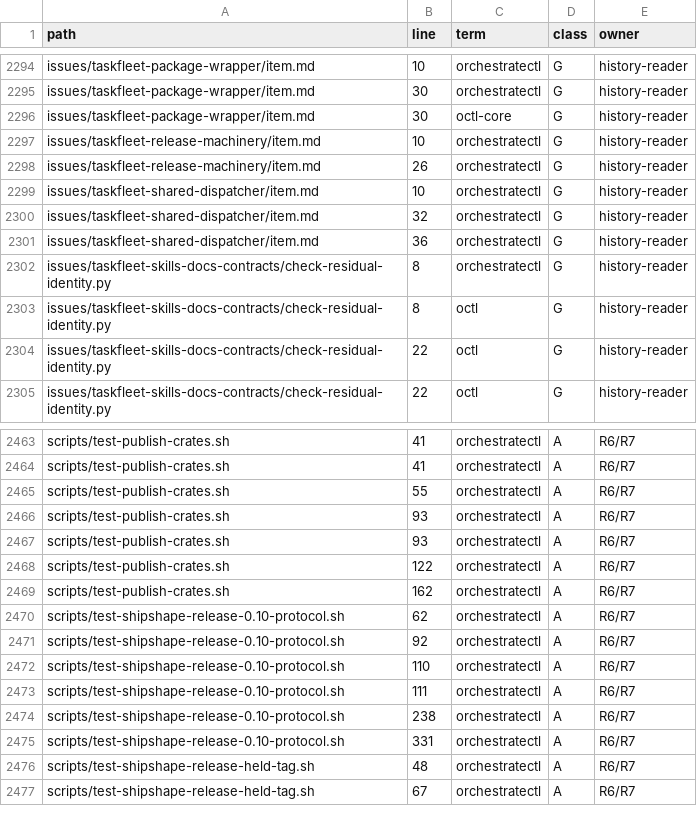
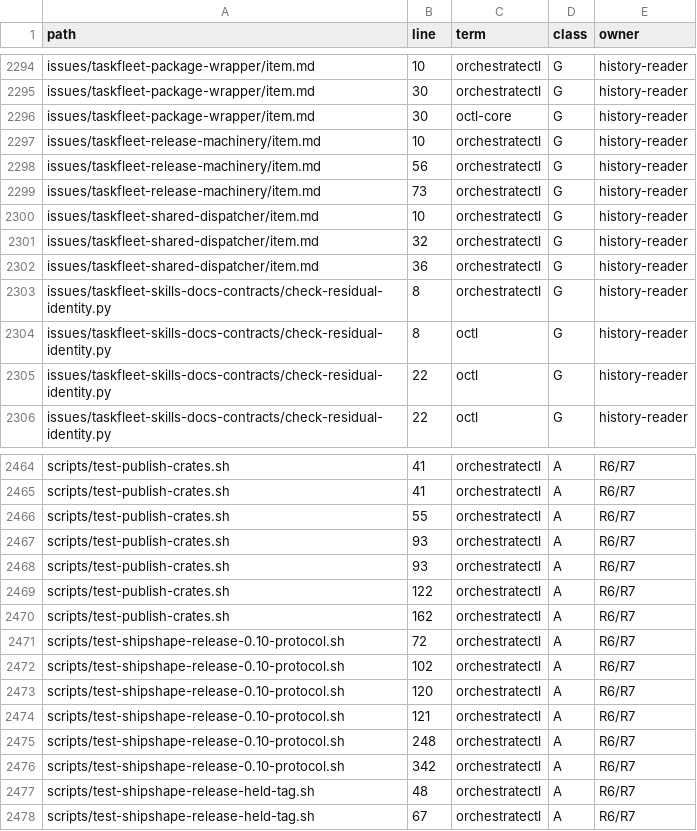
Before and after one commit to jarimustonen/orchestratectl, a TSV file: issues/taskfleet-rename-inventory/identity-occurrences.tsv, drawn as a sheet; only a part is shown, gaps mark what is left out.

Commit message:
chore: refresh closed-issue identity ledger
Refs-Issue: @taskfleet-release-machinery

```diff
--- a/issues/taskfleet-rename-inventory/identity-occurrences.tsv
+++ b/issues/taskfleet-rename-inventory/identity-occurrences.tsv
@@ -2297,3 +2297,4 @@ issues/taskfleet-package-wrapper/item.md	30	octl-core	G	history-reader
 issues/taskfleet-release-machinery/item.md	10	orchestratectl	G	history-reader
-issues/taskfleet-release-machinery/item.md	26	orchestratectl	G	history-reader
+issues/taskfleet-release-machinery/item.md	56	orchestratectl	G	history-reader
+issues/taskfleet-release-machinery/item.md	73	orchestratectl	G	history-reader
 issues/taskfleet-shared-dispatcher/item.md	10	orchestratectl	G	history-reader
@@ -2469,8 +2470,8 @@ scripts/test-publish-crates.sh	122	orchestratectl	A	R6/R7
 scripts/test-publish-crates.sh	162	orchestratectl	A	R6/R7
-scripts/test-shipshape-release-0.10-protocol.sh	62	orchestratectl	A	R6/R7
-scripts/test-shipshape-release-0.10-protocol.sh	92	orchestratectl	A	R6/R7
-scripts/test-shipshape-release-0.10-protocol.sh	110	orchestratectl	A	R6/R7
-scripts/test-shipshape-release-0.10-protocol.sh	111	orchestratectl	A	R6/R7
-scripts/test-shipshape-release-0.10-protocol.sh	238	orchestratectl	A	R6/R7
-scripts/test-shipshape-release-0.10-protocol.sh	331	orchestratectl	A	R6/R7
+scripts/test-shipshape-release-0.10-protocol.sh	72	orchestratectl	A	R6/R7
+scripts/test-shipshape-release-0.10-protocol.sh	102	orchestratectl	A	R6/R7
+scripts/test-shipshape-release-0.10-protocol.sh	120	orchestratectl	A	R6/R7
+scripts/test-shipshape-release-0.10-protocol.sh	121	orchestratectl	A	R6/R7
+scripts/test-shipshape-release-0.10-protocol.sh	248	orchestratectl	A	R6/R7
+scripts/test-shipshape-release-0.10-protocol.sh	342	orchestratectl	A	R6/R7
 scripts/test-shipshape-release-held-tag.sh	48	orchestratectl	A	R6/R7
```
